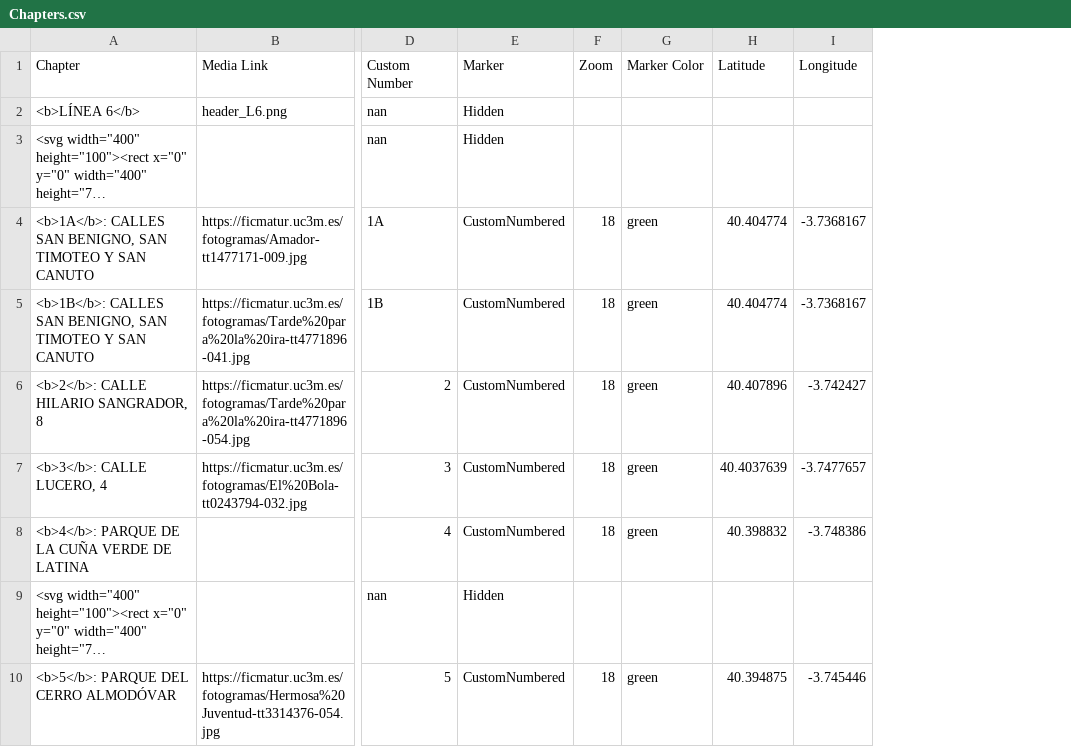
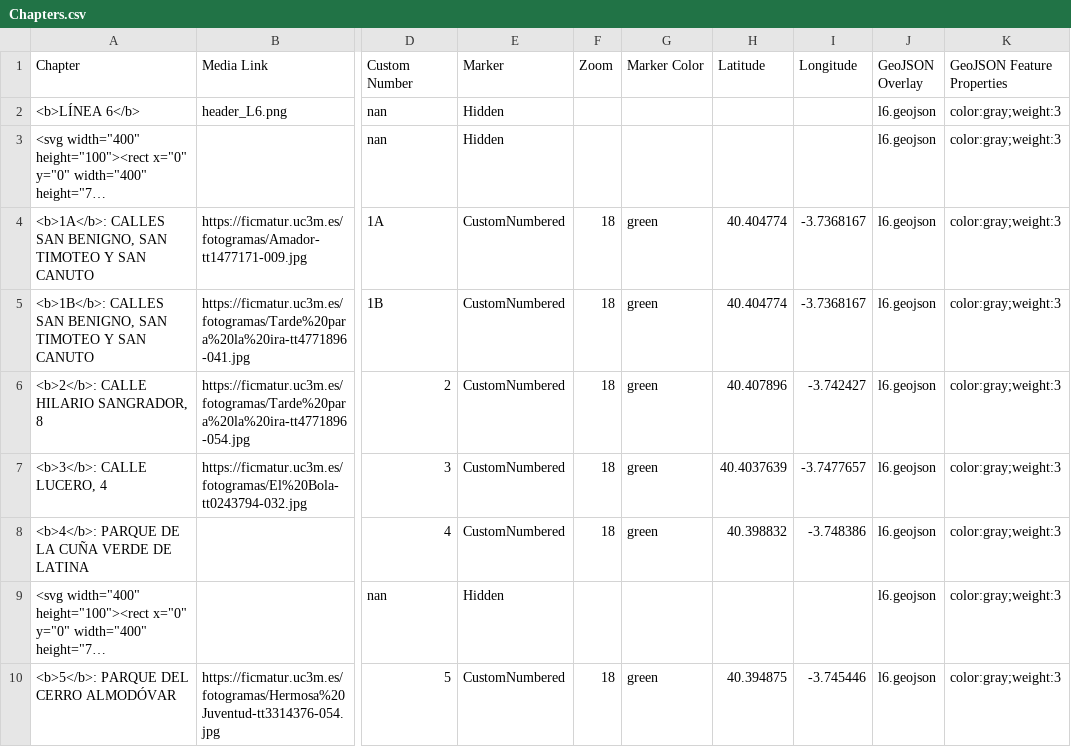
Before and after one commit to Robot8A/storymap-alcazares, a CSV file: csv/Chapters.csv, drawn as a sheet; only a part is shown, gaps mark what is left out; long unchanged cells end in …; the diff names each change by its address in the sheet, - before the commit and + after, or states it on an @@ line.

Commit message:
Add l6 geojson, update leaflet version

```diff
--- a/csv/Chapters.csv
+++ b/csv/Chapters.csv
+column J (GeoJSON Overlay), rows 2-10: all l6.geojson
+column K (GeoJSON Feature Properties), rows 2-10: all color:gray;weight:3
```
Also changed, not shown: 4 other files.
